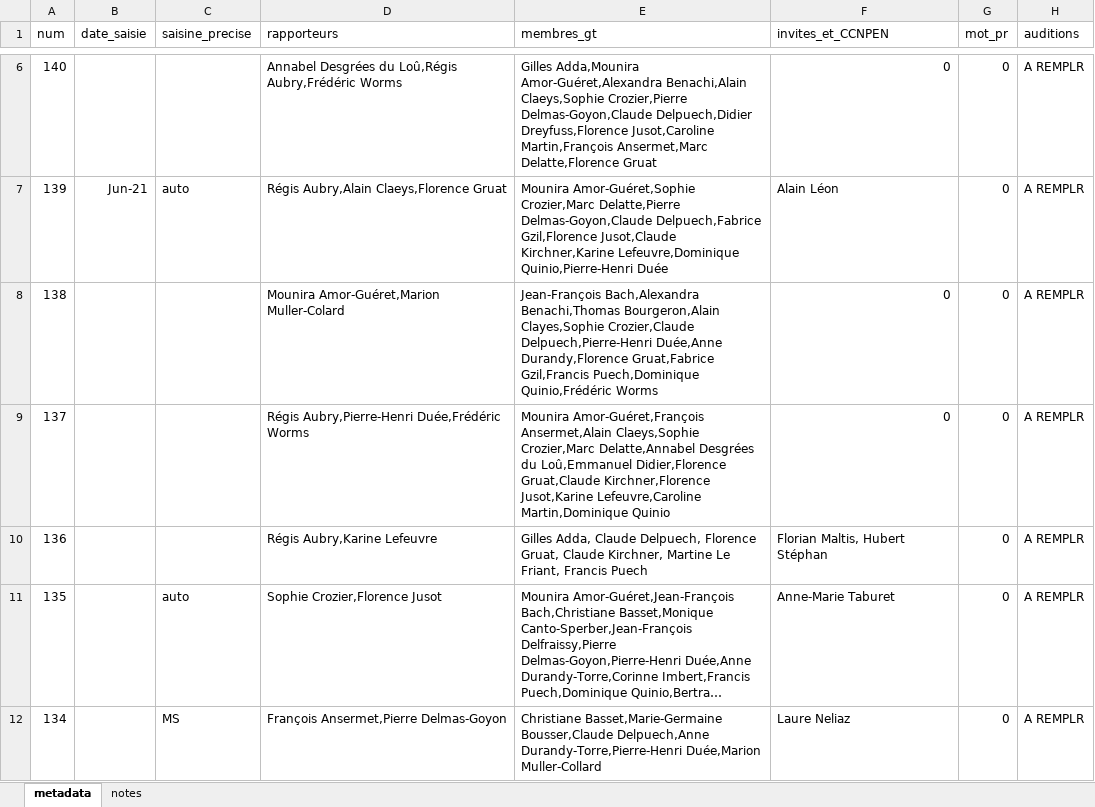
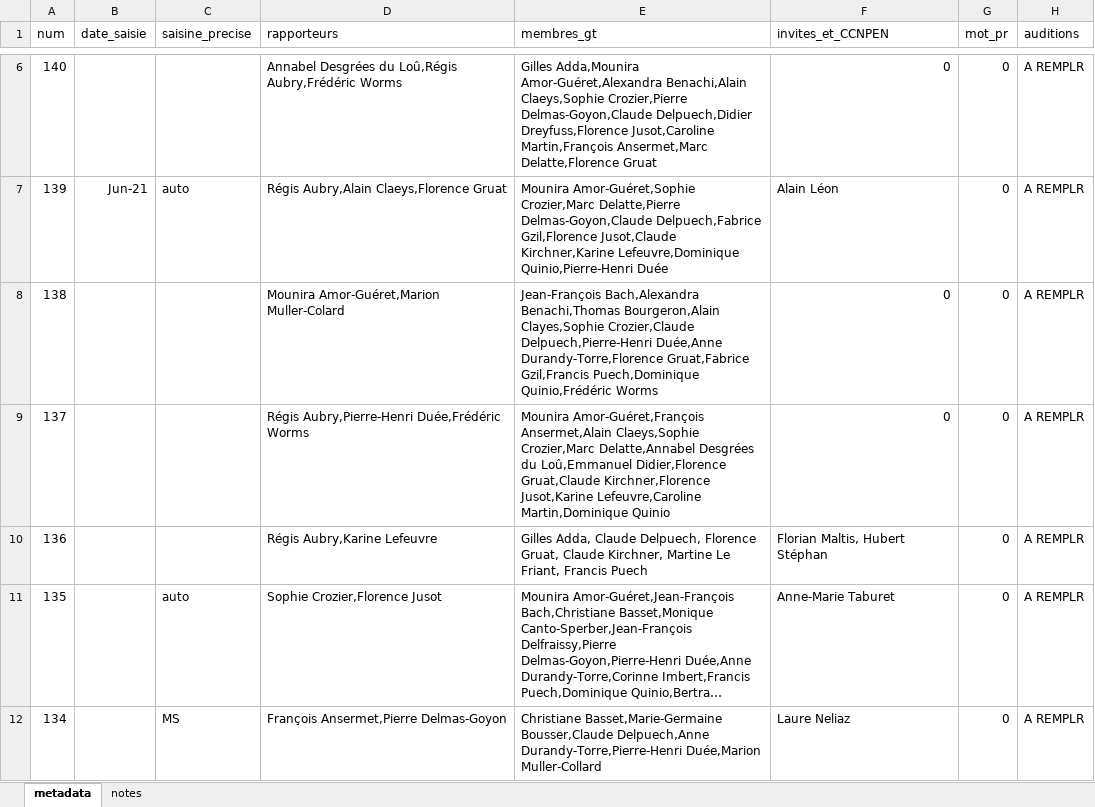
Before and after one commit to LeoMaurice/CCNE, an Excel workbook: data/raw/collected_metadata/metadata_avis.xlsx, sheet metadata, drawn as a sheet; only a part is shown, gaps mark what is left out; long unchanged cells end in …; values as stored, in another font and other column widths than the file's, no borders; the diff covers the shown part only; the diff names each change by its address in the sheet, - before the commit and + after, or states it on an @@ line.

```diff
--- a/data/raw/collected_metadata/metadata_avis.xlsx (sheet metadata)
+++ b/data/raw/collected_metadata/metadata_avis.xlsx (sheet metadata)
-E8 (membres_gt): …Delpuech,Pierre-Henri Duée,Anne Durandy,Florence Gruat,Fabrice Gzil,Francis…
+E8 (membres_gt): …Delpuech,Pierre-Henri Duée,Anne Durandy-Torre,Florence Gruat,Fabrice Gzil,Francis…
```
Also changed, not shown: 6 edited cells elsewhere in this sheet, data/raw/collected_metadata/metadata_auteur.xlsx, 1 other file.
